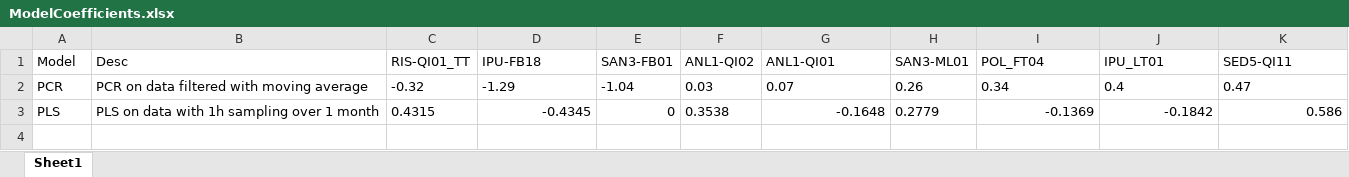
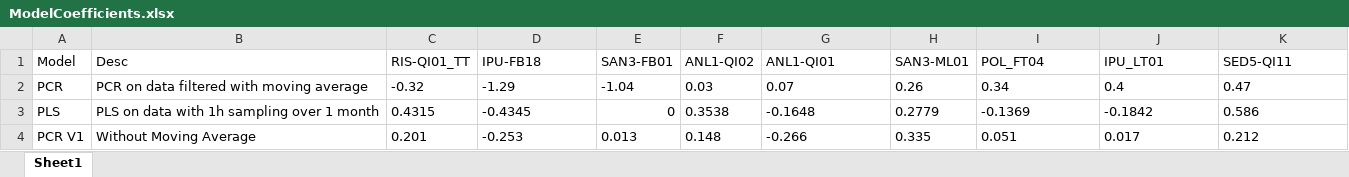
Before and after one commit to IsakSkeie/MasterAdventure, an Excel workbook: 4.MultivariteDataAnalysis/ModelCoefficients.xlsx, sheet Sheet1, drawn as a sheet; values as stored, in another font and other column widths than the file's, no borders; the diff names each change by its address in the sheet, - before the commit and + after, or states it on an @@ line.

```diff
--- a/4.MultivariteDataAnalysis/ModelCoefficients.xlsx (sheet Sheet1)
+++ b/4.MultivariteDataAnalysis/ModelCoefficients.xlsx (sheet Sheet1)
-D3 alignment: right
+D3 alignment: left
-G3 alignment: right
+G3 alignment: left
-I3:K3 alignment: right
+I3:K3 alignment: left
+row 4: PCR V1 | Without Moving Average | 0.201 | -0.253 | 0.013 | 0.148 | -0.266 | 0.335 | 0.051 | 0.017 | 0.212
```
Also changed, not shown: 4.MultivariteDataAnalysis/val2__CenterAndScale_MovingAverage.xlsx, 9 other files.
